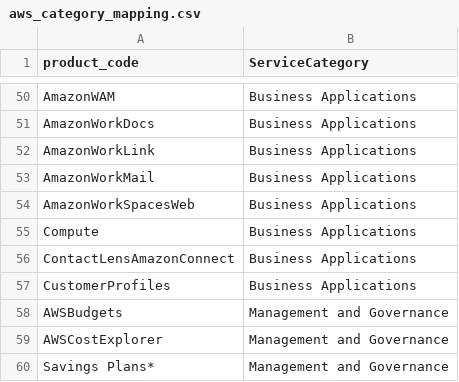
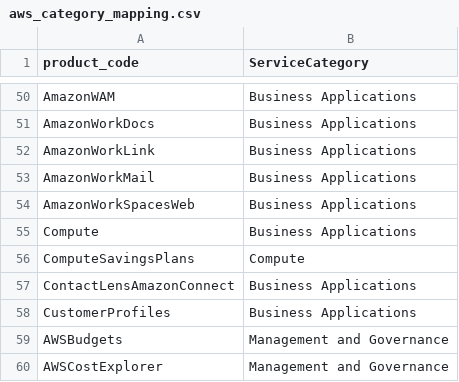
Before and after one commit to finopsfoundation/focus_converters, a CSV file: focus_converter_base/focus_converter/conversion_configs/aws/mapping_files/aws_category_mapping.csv, drawn as a sheet; only a part is shown, gaps mark what is left out; the shorter side is filled out with more unchanged rows; the diff names each change by its address in the sheet, - before the commit and + after, or states it on an @@ line.

Commit message:
aws-category: Add ComputeSavingsPlans to aws category mapping (#334)
Signed-off-by: Brian Wyka <brian.wyka@gmail.com>

```diff
--- a/focus_converter_base/focus_converter/conversion_configs/aws/mapping_files/aws_category_mapping.csv
+++ b/focus_converter_base/focus_converter/conversion_configs/aws/mapping_files/aws_category_mapping.csv
+row 56: ComputeSavingsPlans | Compute
```
